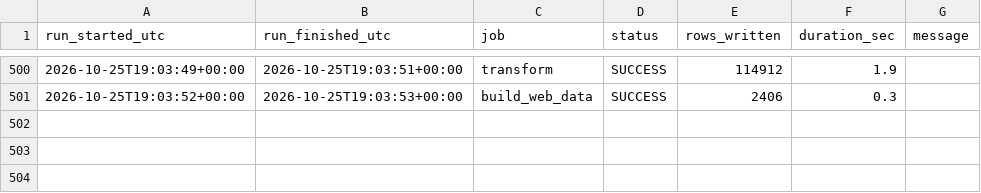
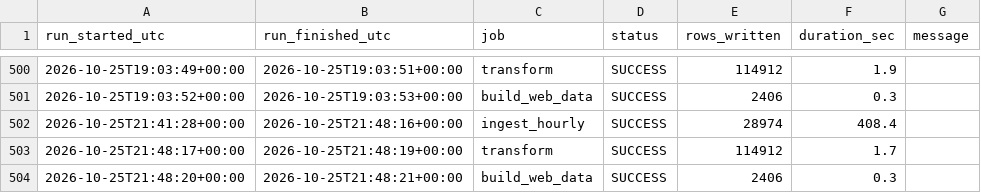
Before and after one commit to Wavecel/grid-forecast-accuracy, a CSV file: data/logs/run_log.csv, drawn as a sheet; only a part is shown, gaps mark what is left out.

```diff
--- a/data/logs/run_log.csv
+++ b/data/logs/run_log.csv
@@ -501 +501,4 @@ run_started_utc,run_finished_utc,job,status,rows_written,duration_sec,message
 2026-10-25T19:03:52+00:00,2026-10-25T19:03:53+00:00,build_web_data,SUCCESS,2406,0.3,
+2026-10-25T21:41:28+00:00,2026-10-25T21:48:16+00:00,ingest_hourly,SUCCESS,28974,408.4,
+2026-10-25T21:48:17+00:00,2026-10-25T21:48:19+00:00,transform,SUCCESS,114912,1.7,
+2026-10-25T21:48:20+00:00,2026-10-25T21:48:21+00:00,build_web_data,SUCCESS,2406,0.3,
```
Also changed, not shown: 15 other files.
